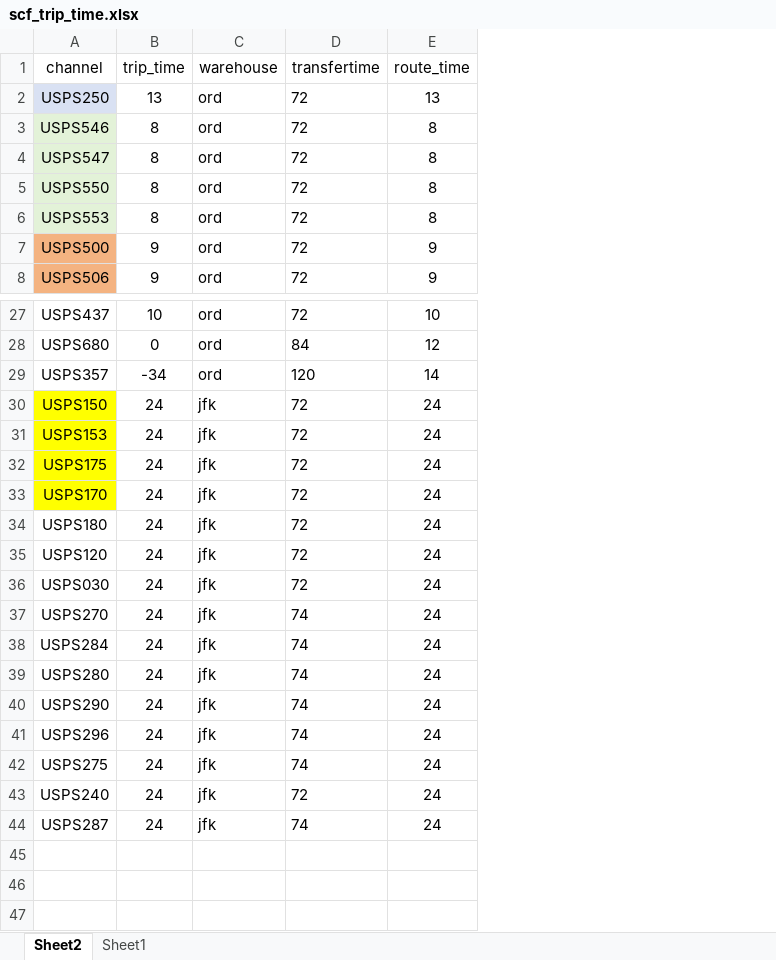
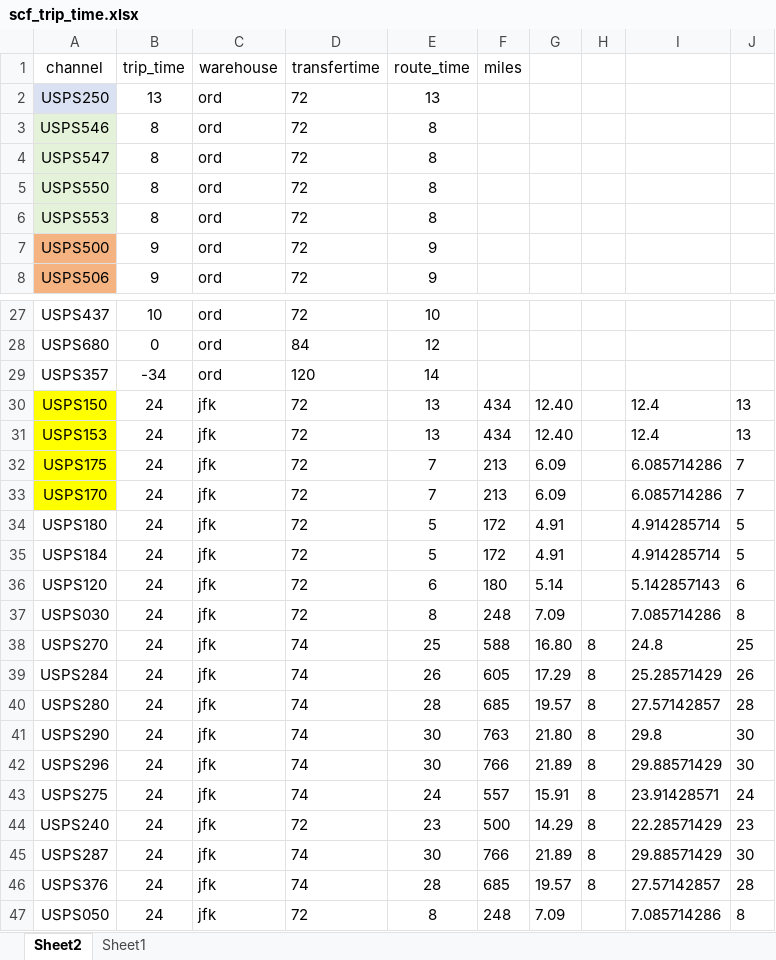
Before and after one commit to chenstan87-alt/Temu-Prealert, an Excel workbook: scf_trip_time.xlsx, sheet Sheet2, drawn as a sheet; only a part is shown, gaps mark what is left out; values as stored, in another font and other column widths than the file's, no borders; addresses are those after the commit; the diff names each change by its address in the sheet, - before the commit and + after, or states it on an @@ line.

Commit message:
Add files via upload

```diff
--- a/scf_trip_time.xlsx (sheet Sheet2)
+++ b/scf_trip_time.xlsx (sheet Sheet2)
+column F (miles), rows 30-34: 434 | 434 | 213 | 213 | 172; rows 36-45: 180 | 248 | 588 | 605 | 685 | 763 | 766 | 557 | 500 | 766
+column G, rows 30-34: 12.40 | 12.40 | 6.09 | 6.09 | 4.91; rows 36-45: 5.14 | 7.09 | 16.80 | 17.29 | 19.57 | 21.80 | 21.89 | 15.91 | 14.29 | 21.89
+column H, rows 38-45: all 8
+column I, rows 30-34: 12.4 | 12.4 | 6.085714286 | 6.085714286 | 4.914285714; rows 36-45: 5.142857143 | 7.085714286 | 24.8 | 25.28571429 | 27.57142857 | 29.8 | 29.88571429 | 23.91428571 | 22.28571429 | 29.88571429
+column J, rows 30-34: 13 | 13 | 7 | 7 | 5; rows 36-45: 6 | 8 | 25 | 26 | 28 | 30 | 30 | 24 | 23 | 30
-E30:E31 (route_time): 24
+E30:E31 (route_time): 13
-E32:E33 (route_time): 24
+E32:E33 (route_time): 7
-E34 (route_time): 24
+E34 (route_time): 5
+row 35: USPS184 | 24 | jfk | 72 | 5 | 172 | 4.91 |  | 4.914285714 | 5
-E36 (route_time): 24
+E36 (route_time): 6
-E37 (route_time): 24
+E37 (route_time): 8
-E38 (route_time): 24
+E38 (route_time): 25
-E39 (route_time): 24
+E39 (route_time): 26
-E40 (route_time): 24
+E40 (route_time): 28
-E41:E42 (route_time): 24
+E41:E42 (route_time): 30
-E44 (route_time): 24
+E44 (route_time): 23
-E45 (route_time): 24
+E45 (route_time): 30
+row 46: USPS376 | 24 | jfk | 74 | 28 | 685 | 19.57 | 8 | 27.57142857 | 28
+row 47: USPS050 | 24 | jfk | 72 | 8 | 248 | 7.09 |  | 7.085714286 | 8
```
